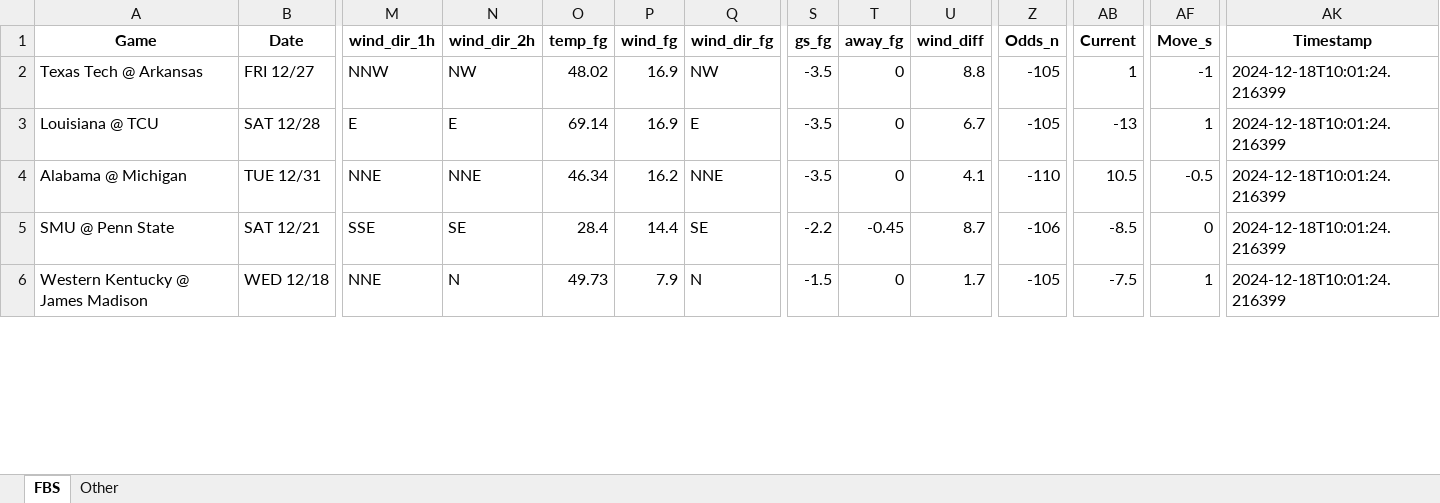
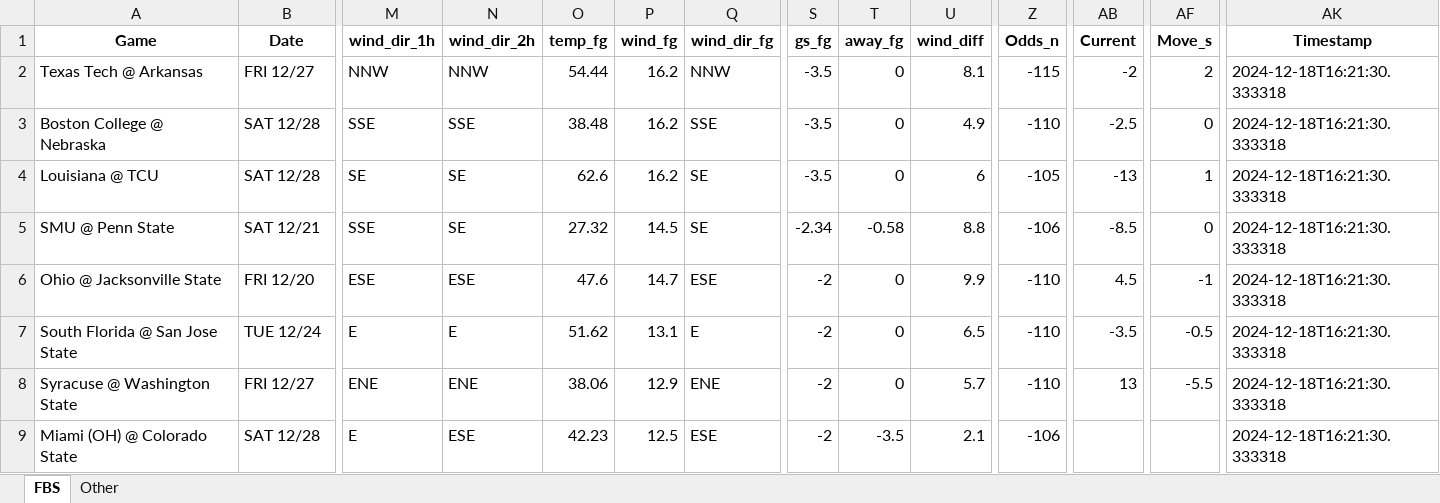
Before and after one commit to mslade50/football_weather, an Excel workbook: cfb_weather.xlsx, sheet FBS, drawn as a sheet; only a part is shown, gaps mark what is left out; values as stored, in another font and other column widths than the file's, no borders; removed rows and columns are numbered as before the commit, all else as after; rows hold the shown columns only; the diff covers the shown part only; the diff names each change by its address in the sheet, - before the commit and + after, or states it on an @@ line.

Commit message:
Update cfb_weather.xlsx with Timestamp 2024-12-18T16:21:30.333318

```diff
--- a/cfb_weather.xlsx (sheet FBS)
+++ b/cfb_weather.xlsx (sheet FBS)
-N2 (wind_dir_2h): NW
+N2 (wind_dir_2h): NNW
-O2 (temp_fg): 48.02
+O2 (temp_fg): 54.44
-P2 (wind_fg): 16.9
+P2 (wind_fg): 16.2
-Q2 (wind_dir_fg): NW
+Q2 (wind_dir_fg): NNW
-U2 (wind_diff): 8.8
+U2 (wind_diff): 8.1
-Z2 (Odds_n): -105
+Z2 (Odds_n): -115
-AB2 (Current): 1
+AB2 (Current): -2
-AF2 (Move_s): -1
+AF2 (Move_s): 2
-AK2 (Timestamp): 2024-12-18T10:01:24.216399
+AK2 (Timestamp): 2024-12-18T16:21:30.333318
+row 3: Boston College @ Nebraska | SAT 12/28 | SSE | SSE | 38.48 | 16.2 | SSE | -3.5 | 0 | 4.9 | -110 | -2.5 | 0 | 2024-12-18T16:21:30.333318
-M4 (wind_dir_1h): E
+M4 (wind_dir_1h): SE
-N4 (wind_dir_2h): E
+N4 (wind_dir_2h): SE
-O4 (temp_fg): 69.14
+O4 (temp_fg): 62.6
-P4 (wind_fg): 16.9
+P4 (wind_fg): 16.2
-Q4 (wind_dir_fg): E
+Q4 (wind_dir_fg): SE
-U4 (wind_diff): 6.7
+U4 (wind_diff): 6
-AK4 (Timestamp): 2024-12-18T10:01:24.216399
+AK4 (Timestamp): 2024-12-18T16:21:30.333318
-row 4: Alabama @ Michigan | TUE 12/31 | NNE | NNE | 46.34 | 16.2 | NNE | -3.5 | 0 | 4.1 | -110 | 10.5 | -0.5 | 2024-12-18T10:01:24.216399
-O5 (temp_fg): 28.4
+O5 (temp_fg): 27.32
-P5 (wind_fg): 14.4
+P5 (wind_fg): 14.5
-S5 (gs_fg): -2.2
+S5 (gs_fg): -2.34
-T5 (away_fg): -0.45
+T5 (away_fg): -0.58
-U5 (wind_diff): 8.7
+U5 (wind_diff): 8.8
-AK5 (Timestamp): 2024-12-18T10:01:24.216399
+AK5 (Timestamp): 2024-12-18T16:21:30.333318
-row 6: Western Kentucky @ James Madison | WED 12/18 | NNE | N | 49.73 | 7.9 | N | -1.5 | 0 | 1.7 | -105 | -7.5 | 1 | 2024-12-18T10:01:24.216399
+row 6: Ohio @ Jacksonville State | FRI 12/20 | ESE | ESE | 47.6 | 14.7 | ESE | -2 | 0 | 9.9 | -110 | 4.5 | -1 | 2024-12-18T16:21:30.333318
+row 7: South Florida @ San Jose State | TUE 12/24 | E | E | 51.62 | 13.1 | E | -2 | 0 | 6.5 | -110 | -3.5 | -0.5 | 2024-12-18T16:21:30.333318
+row 8: Syracuse @ Washington State | FRI 12/27 | ENE | ENE | 38.06 | 12.9 | ENE | -2 | 0 | 5.7 | -110 | 13 | -5.5 | 2024-12-18T16:21:30.333318
+row 9: Miami (OH) @ Colorado State | SAT 12/28 | E | ESE | 42.23 | 12.5 | ESE | -2 | -3.5 | 2.1 | -106 |  |  | 2024-12-18T16:21:30.333318
```
Also changed, not shown: 3 added rows, 6 removed rows and 124 edited cells elsewhere in this sheet, sheet Other.
